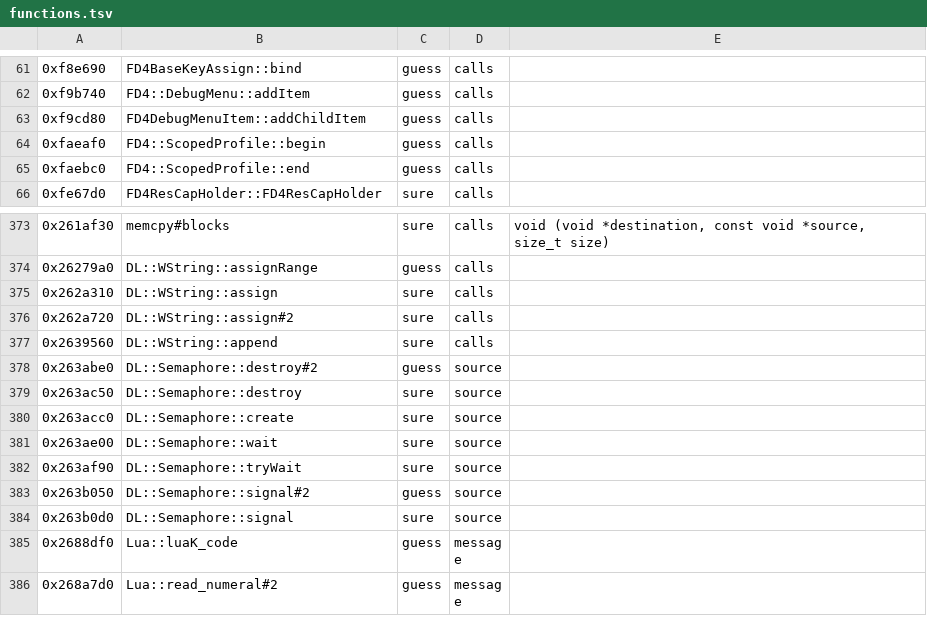
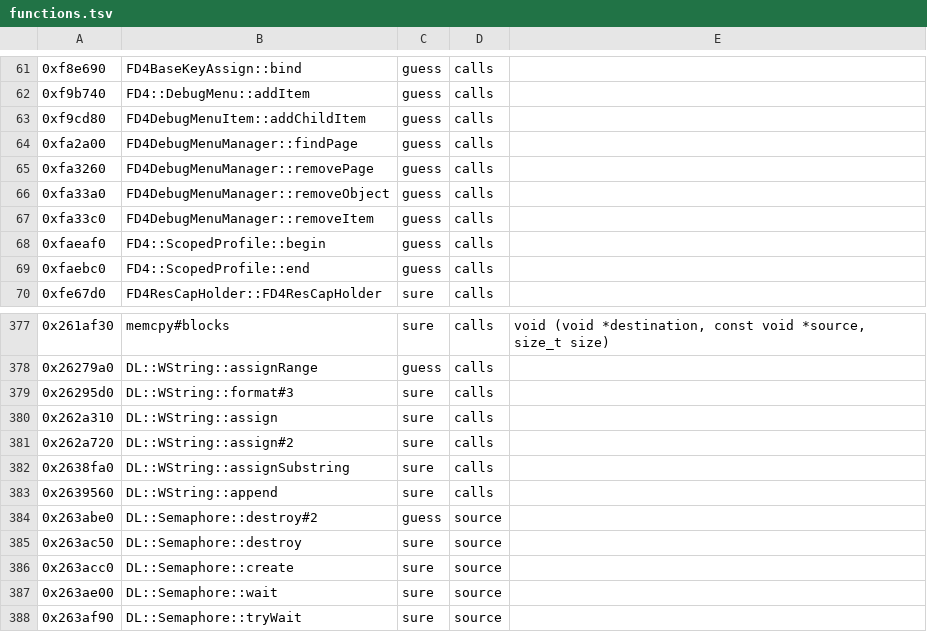
Before and after one commit to bloodborne-native/bloodborne-recomp, a TSV file: annotations/functions.tsv, drawn as a sheet; only a part is shown, gaps mark what is left out; the shorter side is filled out with more unchanged rows.

```diff
--- a/annotations/functions.tsv
+++ b/annotations/functions.tsv
@@ -63,2 +63,6 @@
 0xf9cd80	FD4DebugMenuItem::addChildItem	guess	calls	
+0xfa2a00	FD4DebugMenuManager::findPage	guess	calls	
+0xfa3260	FD4DebugMenuManager::removePage	guess	calls	
+0xfa33a0	FD4DebugMenuManager::removeObject	guess	calls	
+0xfa33c0	FD4DebugMenuManager::removeItem	guess	calls	
 0xfaeaf0	FD4::ScopedProfile::begin	guess	calls	
@@ -374,4 +378,6 @@
 0x26279a0	DL::WString::assignRange	guess	calls	
+0x26295d0	DL::WString::format#3	sure	calls	
 0x262a310	DL::WString::assign	sure	calls	
 0x262a720	DL::WString::assign#2	sure	calls	
+0x2638fa0	DL::WString::assignSubstring	sure	calls	
 0x2639560	DL::WString::append	sure	calls	
```
Also changed, not shown: 3 other files.
